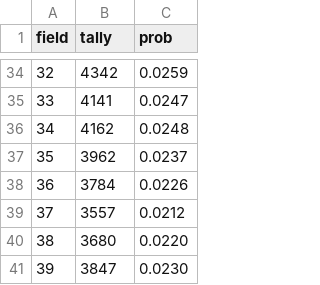
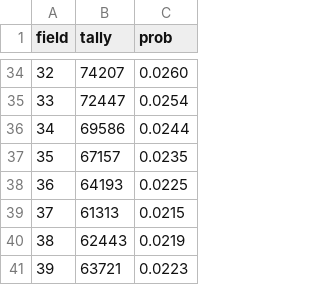
Before and after one commit to orhid/pythonpoly, a CSV file: bounce/tally_field.csv, drawn as a sheet; only a part is shown, gaps mark what is left out; the diff covers the shown part only.

```diff
--- a/bounce/tally_field.csv
+++ b/bounce/tally_field.csv
@@ -34,8 +34,8 @@ field, tally, prob
-32, 4342, 0.0259
-33, 4141, 0.0247
-34, 4162, 0.0248
-35, 3962, 0.0237
-36, 3784, 0.0226
-37, 3557, 0.0212
-38, 3680, 0.0220
-39, 3847, 0.0230
+32, 74207, 0.0260
+33, 72447, 0.0254
+34, 69586, 0.0244
+35, 67157, 0.0235
+36, 64193, 0.0225
+37, 61313, 0.0215
+38, 62443, 0.0219
+39, 63721, 0.0223
```
Also changed, not shown: 62 edited cells elsewhere in this file, bounce/tally_colour.csv, 1 other file.
